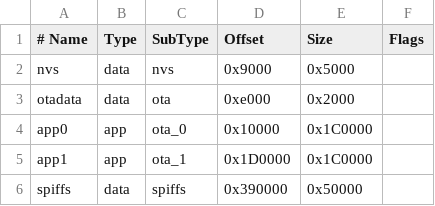
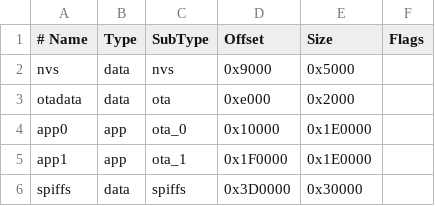
Before and after one commit to VSelitskiy/CrowPanel-ESP32-HMI-7.0-inch-Display-based-8-Channel-Pressure-Controller-v.2.4, a CSV file: my_partitions.csv, drawn as a sheet.

```diff
--- a/my_partitions.csv
+++ b/my_partitions.csv
@@ -3,4 +3,4 @@ nvs,      data, nvs,     0x9000,    0x5000,
 otadata,  data, ota,     0xe000,    0x2000,
-app0,     app,  ota_0,   0x10000,   0x1C0000,
-app1,     app,  ota_1,   0x1D0000,  0x1C0000,
-spiffs,   data, spiffs,  0x390000,  0x50000,
+app0,     app,  ota_0,   0x10000,   0x1E0000,
+app1,     app,  ota_1,   0x1F0000,  0x1E0000,
+spiffs,   data, spiffs,  0x3D0000,  0x30000,
```
Also changed, not shown: 18 other files.
